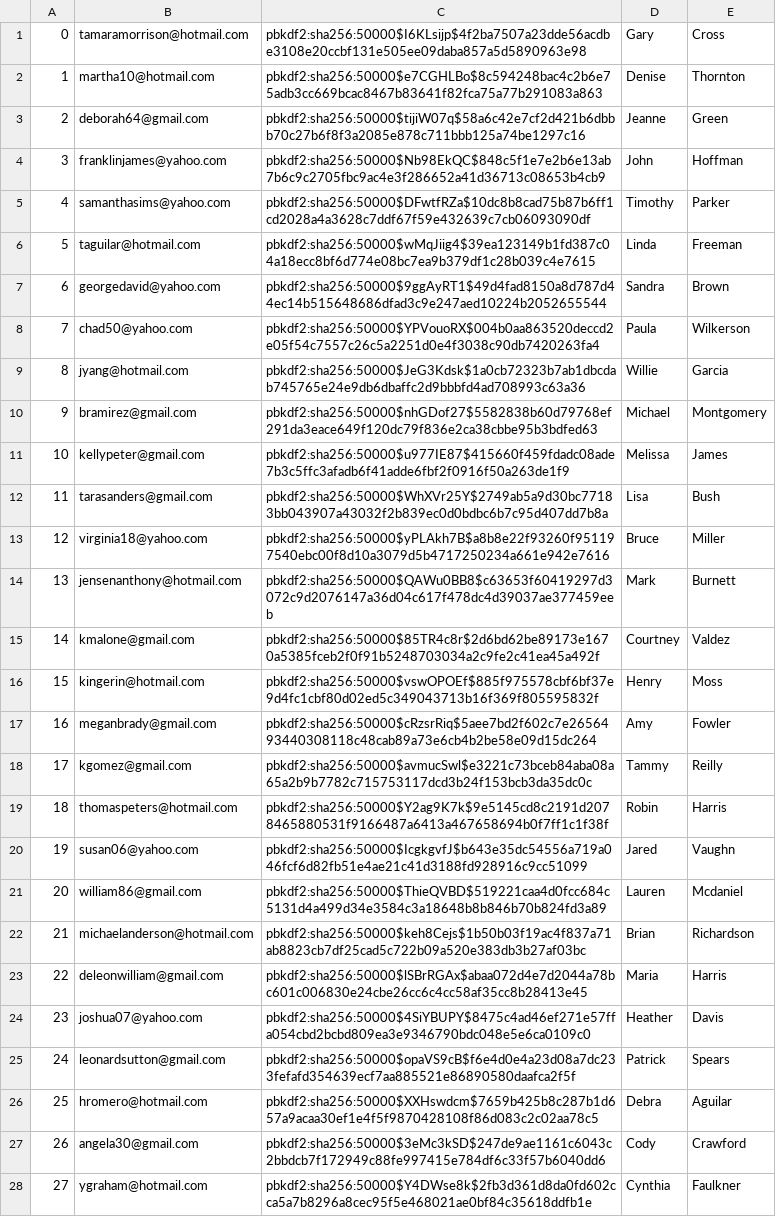
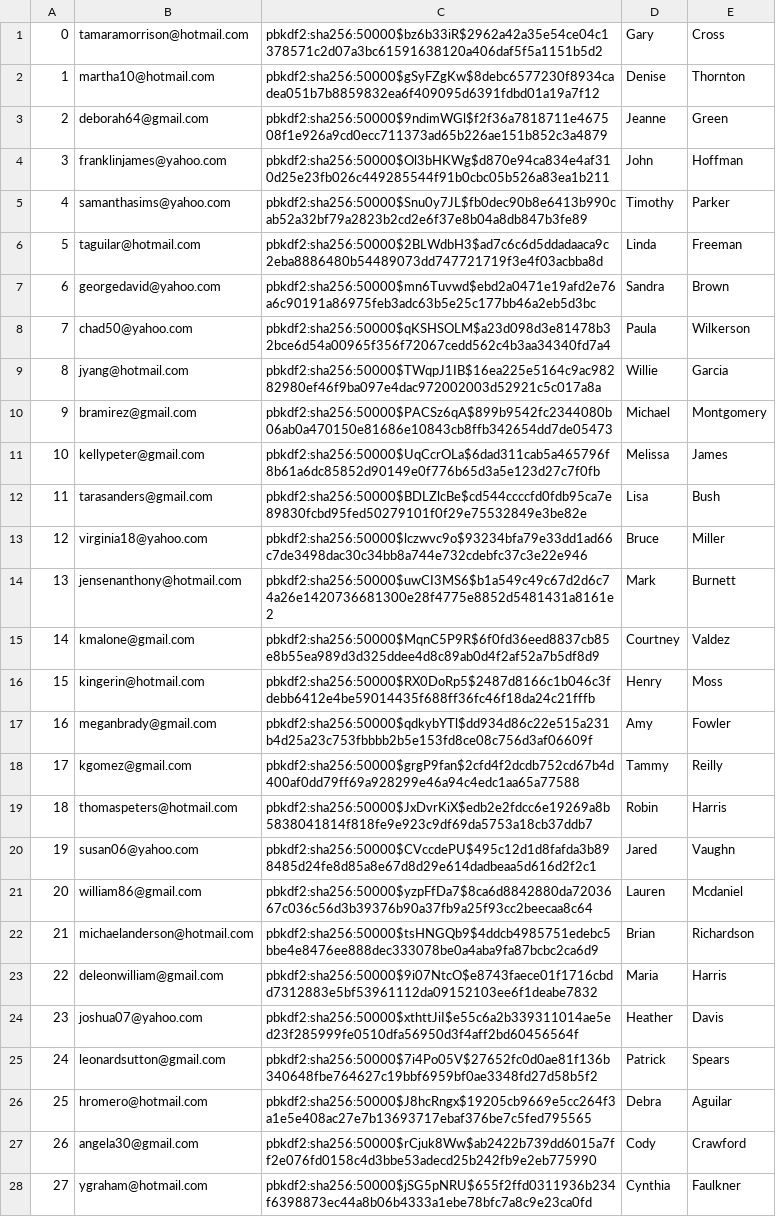
Before and after one commit to dsu2/Mini-Amazon-316, a CSV file: db/generated/Users.csv, drawn as a sheet; only a part is shown; the diff covers the shown part only; the diff names each change by its address in the sheet, - before the commit and + after, or states it on an @@ line.

```diff
--- a/db/generated/Users.csv
+++ b/db/generated/Users.csv
-C1: pbkdf2:sha256:50000$I6KLsijp$4f2ba7507a23dde56acdbe3108e20ccbf131e505ee09daba857a5d5890963e98
+C1: pbkdf2:sha256:50000$bz6b33iR$2962a42a35e54ce04c1378571c2d07a3bc61591638120a406daf5f5a1151b5d2
-C2: pbkdf2:sha256:50000$e7CGHLBo$8c594248bac4c2b6e75adb3cc669bcac8467b83641f82fca75a77b291083a863
+C2: pbkdf2:sha256:50000$gSyFZgKw$8debc6577230f8934cadea051b7b8859832ea6f409095d6391fdbd01a19a7f12
-C3: pbkdf2:sha256:50000$tijiW07q$58a6c42e7cf2d421b6dbbb70c27b6f8f3a2085e878c711bbb125a74be1297c16
+C3: pbkdf2:sha256:50000$9ndimWGl$f2f36a7818711e467508f1e926a9cd0ecc711373ad65b226ae151b852c3a4879
-C4: pbkdf2:sha256:50000$Nb98EkQC$848c5f1e7e2b6e13ab7b6c9c2705fbc9ac4e3f286652a41d36713c08653b4cb9
+C4: pbkdf2:sha256:50000$Ol3bHKWg$d870e94ca834e4af310d25e23fb026c449285544f91b0cbc05b526a83ea1b211
-C5: pbkdf2:sha256:50000$DFwtfRZa$10dc8b8cad75b87b6ff1cd2028a4a3628c7ddf67f59e432639c7cb06093090df
+C5: pbkdf2:sha256:50000$Snu0y7JL$fb0dec90b8e6413b990cab52a32bf79a2823b2cd2e6f37e8b04a8db847b3fe89
-C6: pbkdf2:sha256:50000$wMqJiig4$39ea123149b1fd387c04a18ecc8bf6d774e08bc7ea9b379df1c28b039c4e7615
+C6: pbkdf2:sha256:50000$2BLWdbH3$ad7c6c6d5ddadaaca9c2eba8886480b54489073dd747721719f3e4f03acbba8d
-C7: pbkdf2:sha256:50000$9ggAyRT1$49d4fad8150a8d787d44ec14b515648686dfad3c9e247aed10224b2052655544
+C7: pbkdf2:sha256:50000$mn6Tuvwd$ebd2a0471e19afd2e76a6c90191a86975feb3adc63b5e25c177bb46a2eb5d3bc
-C8: pbkdf2:sha256:50000$YPVouoRX$004b0aa863520deccd2e05f54c7557c26c5a2251d0e4f3038c90db7420263fa4
+C8: pbkdf2:sha256:50000$qKSHSOLM$a23d098d3e81478b32bce6d54a00965f356f72067cedd562c4b3aa34340fd7a4
-C9: pbkdf2:sha256:50000$JeG3Kdsk$1a0cb72323b7ab1dbcdab745765e24e9db6dbaffc2d9bbbfd4ad708993c63a36
+C9: pbkdf2:sha256:50000$TWqpJ1IB$16ea225e5164c9ac98282980ef46f9ba097e4dac972002003d52921c5c017a8a
-C10: pbkdf2:sha256:50000$nhGDof27$5582838b60d79768ef291da3eace649f120dc79f836e2ca38cbbe95b3bdfed63
+C10: pbkdf2:sha256:50000$PACSz6qA$899b9542fc2344080b06ab0a470150e81686e10843cb8ffb342654dd7de05473
-C11: pbkdf2:sha256:50000$u977IE87$415660f459fdadc08ade7b3c5ffc3afadb6f41adde6fbf2f0916f50a263de1f9
+C11: pbkdf2:sha256:50000$UqCcrOLa$6dad311cab5a465796f8b61a6dc85852d90149e0f776b65d3a5e123d27c7f0fb
-C12: pbkdf2:sha256:50000$WhXVr25Y$2749ab5a9d30bc77183bb043907a43032f2b839ec0d0bdbc6b7c95d407dd7b8a
+C12: pbkdf2:sha256:50000$BDLZlcBe$cd544ccccfd0fdb95ca7e89830fcbd95fed50279101f0f29e75532849e3be82e
-C13: pbkdf2:sha256:50000$yPLAkh7B$a8b8e22f93260f951197540ebc00f8d10a3079d5b4717250234a661e942e7616
+C13: pbkdf2:sha256:50000$lczwvc9o$93234bfa79e33dd1ad66c7de3498dac30c34bb8a744e732cdebfc37c3e22e946
-C14: pbkdf2:sha256:50000$QAWu0BB8$c63653f60419297d3072c9d2076147a36d04c617f478dc4d39037ae377459eeb
+C14: pbkdf2:sha256:50000$uwCI3MS6$b1a549c49c67d2d6c74a26e1420736681300e28f4775e8852d5481431a8161e2
-C15: pbkdf2:sha256:50000$85TR4c8r$2d6bd62be89173e1670a5385fceb2f0f91b5248703034a2c9fe2c41ea45a492f
+C15: pbkdf2:sha256:50000$MqnC5P9R$6f0fd36eed8837cb85e8b55ea989d3d325ddee4d8c89ab0d4f2af52a7b5df8d9
-C16: pbkdf2:sha256:50000$vswOPOEf$885f975578cbf6bf37e9d4fc1cbf80d02ed5c349043713b16f369f805595832f
+C16: pbkdf2:sha256:50000$RX0DoRp5$2487d8166c1b046c3fdebb6412e4be59014435f688ff36fc46f18da24c21fffb
-C17: pbkdf2:sha256:50000$cRzsrRiq$5aee7bd2f602c7e2656493440308118c48cab89a73e6cb4b2be58e09d15dc264
+C17: pbkdf2:sha256:50000$qdkybYTl$dd934d86c22e515a231b4d25a23c753fbbbb2b5e153fd8ce08c756d3af06609f
-C18: pbkdf2:sha256:50000$avmucSwl$e3221c73bceb84aba08a65a2b9b7782c715753117dcd3b24f153bcb3da35dc0c
+C18: pbkdf2:sha256:50000$grgP9fan$2cfd4f2dcdb752cd67b4d400af0dd79ff69a928299e46a94c4edc1aa65a77588
-C19: pbkdf2:sha256:50000$Y2ag9K7k$9e5145cd8c2191d2078465880531f9166487a6413a467658694b0f7ff1c1f38f
+C19: pbkdf2:sha256:50000$JxDvrKiX$edb2e2fdcc6e19269a8b5838041814f818fe9e923c9df69da5753a18cb37ddb7
-C20: pbkdf2:sha256:50000$IcgkgvfJ$b643e35dc54556a719a046fcf6d82fb51e4ae21c41d3188fd928916c9cc51099
+C20: pbkdf2:sha256:50000$CVccdePU$495c12d1d8fafda3b898485d24fe8d85a8e67d8d29e614dadbeaa5d616d2f2c1
-C21: pbkdf2:sha256:50000$ThieQVBD$519221caa4d0fcc684c5131d4a499d34e3584c3a18648b8b846b70b824fd3a89
+C21: pbkdf2:sha256:50000$yzpFfDa7$8ca6d8842880da7203667c036c56d3b39376b90a37fb9a25f93cc2beecaa8c64
-C22: pbkdf2:sha256:50000$keh8Cejs$1b50b03f19ac4f837a71ab8823cb7df25cad5c722b09a520e383db3b27af03bc
+C22: pbkdf2:sha256:50000$tsHNGQb9$4ddcb4985751edebc5bbe4e8476ee888dec333078be0a4aba9fa87bcbc2ca6d9
-C23: pbkdf2:sha256:50000$lSBrRGAx$abaa072d4e7d2044a78bc601c006830e24cbe26cc6c4cc58af35cc8b28413e45
+C23: pbkdf2:sha256:50000$9i07NtcO$e8743faece01f1716cbdd7312883e5bf53961112da09152103ee6f1deabe7832
-C24: pbkdf2:sha256:50000$4SiYBUPY$8475c4ad46ef271e57ffa054cbd2bcbd809ea3e9346790bdc048e5e6ca0109c0
+C24: pbkdf2:sha256:50000$xthttJiI$e55c6a2b339311014ae5ed23f285999fe0510dfa56950d3f4aff2bd60456564f
-C25: pbkdf2:sha256:50000$opaVS9cB$f6e4d0e4a23d08a7dc233fefafd354639ecf7aa885521e86890580daafca2f5f
+C25: pbkdf2:sha256:50000$7i4Po05V$27652fc0d0ae81f136b340648fbe764627c19bbf6959bf0ae3348fd27d58b5f2
-C26: pbkdf2:sha256:50000$XXHswdcm$7659b425b8c287b1d657a9acaa30ef1e4f5f9870428108f86d083c2c02aa78c5
+C26: pbkdf2:sha256:50000$J8hcRngx$19205cb9669e5cc264f3a1e5e408ac27e7b13693717ebaf376be7c5fed795565
-C27: pbkdf2:sha256:50000$3eMc3kSD$247de9ae1161c6043c2bbdcb7f172949c88fe997415e784df6c33f57b6040dd6
+C27: pbkdf2:sha256:50000$rCjuk8Ww$ab2422b739dd6015a7ff2e076fd0158c4d3bbe53adecd25b242fb9e2eb775990
-C28: pbkdf2:sha256:50000$Y4DWse8k$2fb3d361d8da0fd602cca5a7b8296a8cec95f5e468021ae0bf84c35618ddfb1e
+C28: pbkdf2:sha256:50000$jSG5pNRU$655f2ffd0311936b234f6398873ec44a8b06b4333a1ebe78bfc7a8c9e23ca0fd
```
Also changed, not shown: 72 edited cells elsewhere in this file, db/generated/Line_item.csv, db/generated/ProductReviews.csv, 10 other files.
